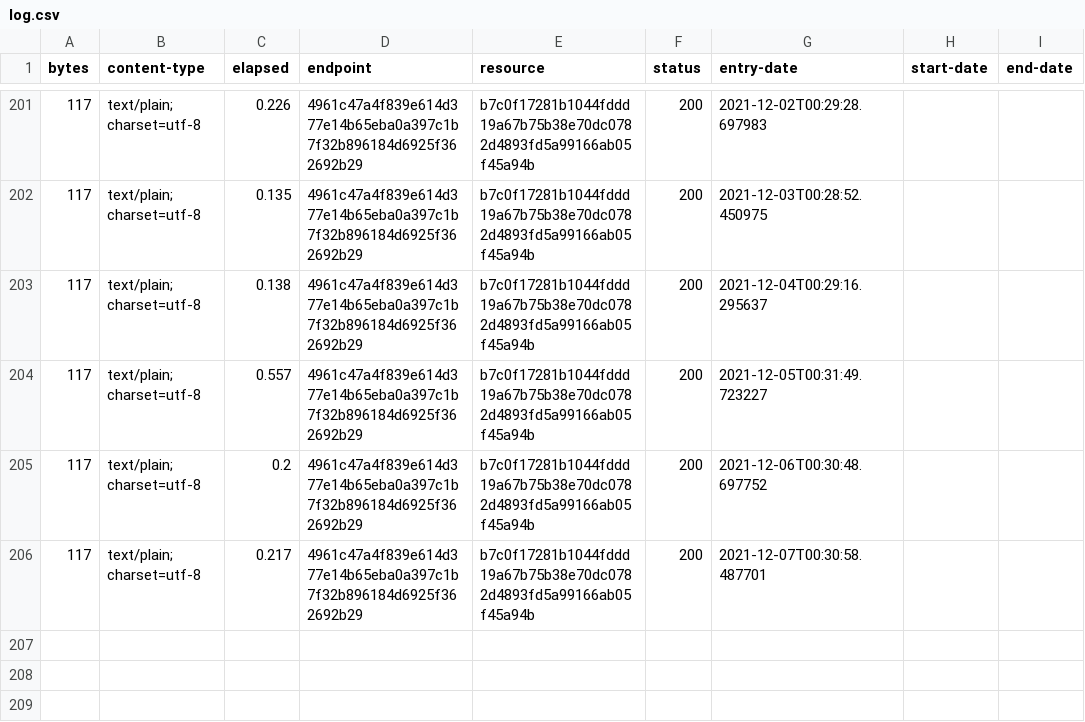
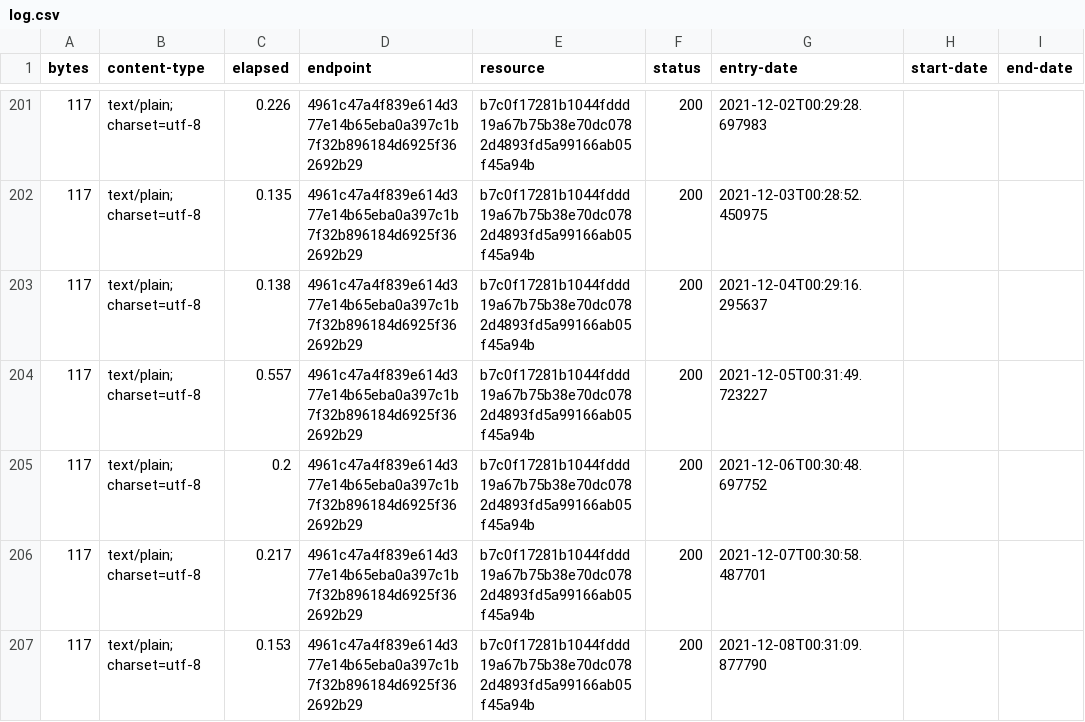
Before and after one commit to digital-land/site-category-collection, a CSV file: collection/log.csv, drawn as a sheet; only a part is shown, gaps mark what is left out; the diff names each change by its address in the sheet, - before the commit and + after, or states it on an @@ line.

Commit message:
Collection 2021-12-08

```diff
--- a/collection/log.csv
+++ b/collection/log.csv
+row 207: 117 | text/plain; charset=utf-8 | 0.153 | 4961c47a4f839e614d377e14b65eba0a397c1b7f32b896184d6925f362692b29 | b7c0f17281b1044fddd19a67b75b38e70dc0782d4893fd5a99166ab05f45a94b | 200 | 2021-12-08T00:31:09.877790
```
